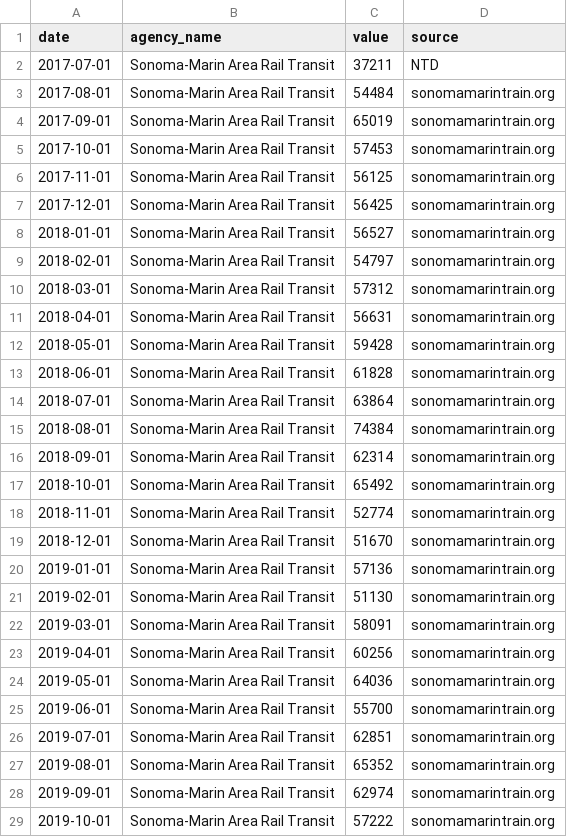
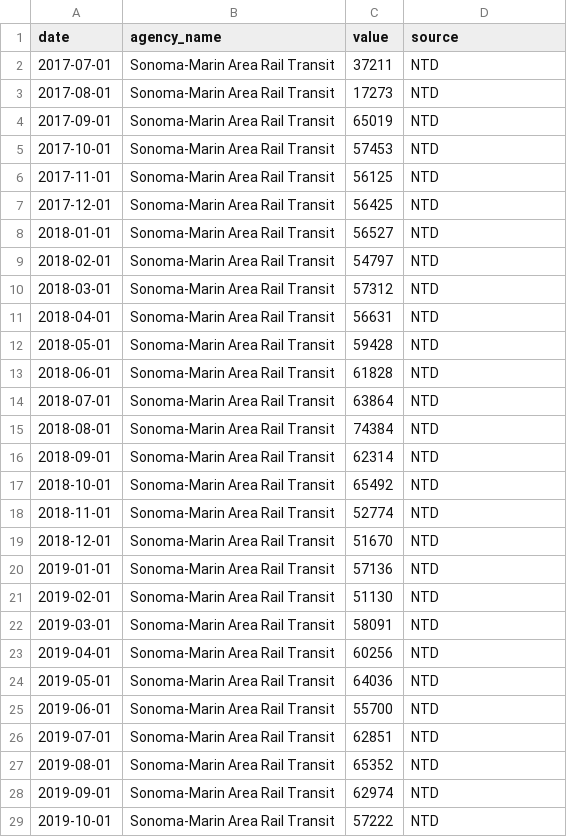
Before and after one commit to alariosjx/bcn-transit-tracker, a CSV file: data/public/datawrapper/smart_monthly_timeseries.csv, drawn as a sheet; only a part is shown; the diff covers the shown part only.

```diff
--- a/data/public/datawrapper/smart_monthly_timeseries.csv
+++ b/data/public/datawrapper/smart_monthly_timeseries.csv
@@ -2,28 +2,28 @@ date,agency_name,value,source
 2017-07-01,Sonoma-Marin Area Rail Transit,37211,NTD
-2017-08-01,Sonoma-Marin Area Rail Transit,54484,sonomamarintrain.org
-2017-09-01,Sonoma-Marin Area Rail Transit,65019,sonomamarintrain.org
-2017-10-01,Sonoma-Marin Area Rail Transit,57453,sonomamarintrain.org
-2017-11-01,Sonoma-Marin Area Rail Transit,56125,sonomamarintrain.org
-2017-12-01,Sonoma-Marin Area Rail Transit,56425,sonomamarintrain.org
-2018-01-01,Sonoma-Marin Area Rail Transit,56527,sonomamarintrain.org
-2018-02-01,Sonoma-Marin Area Rail Transit,54797,sonomamarintrain.org
-2018-03-01,Sonoma-Marin Area Rail Transit,57312,sonomamarintrain.org
-2018-04-01,Sonoma-Marin Area Rail Transit,56631,sonomamarintrain.org
-2018-05-01,Sonoma-Marin Area Rail Transit,59428,sonomamarintrain.org
-2018-06-01,Sonoma-Marin Area Rail Transit,61828,sonomamarintrain.org
-2018-07-01,Sonoma-Marin Area Rail Transit,63864,sonomamarintrain.org
-2018-08-01,Sonoma-Marin Area Rail Transit,74384,sonomamarintrain.org
-2018-09-01,Sonoma-Marin Area Rail Transit,62314,sonomamarintrain.org
-2018-10-01,Sonoma-Marin Area Rail Transit,65492,sonomamarintrain.org
-2018-11-01,Sonoma-Marin Area Rail Transit,52774,sonomamarintrain.org
-2018-12-01,Sonoma-Marin Area Rail Transit,51670,sonomamarintrain.org
-2019-01-01,Sonoma-Marin Area Rail Transit,57136,sonomamarintrain.org
-2019-02-01,Sonoma-Marin Area Rail Transit,51130,sonomamarintrain.org
-2019-03-01,Sonoma-Marin Area Rail Transit,58091,sonomamarintrain.org
-2019-04-01,Sonoma-Marin Area Rail Transit,60256,sonomamarintrain.org
-2019-05-01,Sonoma-Marin Area Rail Transit,64036,sonomamarintrain.org
-2019-06-01,Sonoma-Marin Area Rail Transit,55700,sonomamarintrain.org
-2019-07-01,Sonoma-Marin Area Rail Transit,62851,sonomamarintrain.org
-2019-08-01,Sonoma-Marin Area Rail Transit,65352,sonomamarintrain.org
-2019-09-01,Sonoma-Marin Area Rail Transit,62974,sonomamarintrain.org
-2019-10-01,Sonoma-Marin Area Rail Transit,57222,sonomamarintrain.org
+2017-08-01,Sonoma-Marin Area Rail Transit,17273,NTD
+2017-09-01,Sonoma-Marin Area Rail Transit,65019,NTD
+2017-10-01,Sonoma-Marin Area Rail Transit,57453,NTD
+2017-11-01,Sonoma-Marin Area Rail Transit,56125,NTD
+2017-12-01,Sonoma-Marin Area Rail Transit,56425,NTD
+2018-01-01,Sonoma-Marin Area Rail Transit,56527,NTD
+2018-02-01,Sonoma-Marin Area Rail Transit,54797,NTD
+2018-03-01,Sonoma-Marin Area Rail Transit,57312,NTD
+2018-04-01,Sonoma-Marin Area Rail Transit,56631,NTD
+2018-05-01,Sonoma-Marin Area Rail Transit,59428,NTD
+2018-06-01,Sonoma-Marin Area Rail Transit,61828,NTD
+2018-07-01,Sonoma-Marin Area Rail Transit,63864,NTD
+2018-08-01,Sonoma-Marin Area Rail Transit,74384,NTD
+2018-09-01,Sonoma-Marin Area Rail Transit,62314,NTD
+2018-10-01,Sonoma-Marin Area Rail Transit,65492,NTD
+2018-11-01,Sonoma-Marin Area Rail Transit,52774,NTD
+2018-12-01,Sonoma-Marin Area Rail Transit,51670,NTD
+2019-01-01,Sonoma-Marin Area Rail Transit,57136,NTD
+2019-02-01,Sonoma-Marin Area Rail Transit,51130,NTD
+2019-03-01,Sonoma-Marin Area Rail Transit,58091,NTD
+2019-04-01,Sonoma-Marin Area Rail Transit,60256,NTD
+2019-05-01,Sonoma-Marin Area Rail Transit,64036,NTD
+2019-06-01,Sonoma-Marin Area Rail Transit,55700,NTD
+2019-07-01,Sonoma-Marin Area Rail Transit,62851,NTD
+2019-08-01,Sonoma-Marin Area Rail Transit,65352,NTD
+2019-09-01,Sonoma-Marin Area Rail Transit,62974,NTD
+2019-10-01,Sonoma-Marin Area Rail Transit,57222,NTD
```
Also changed, not shown: 81 edited cells elsewhere in this file, data/processed/master_monthly.csv, data/public/ace_monthly.csv, 28 other files.
